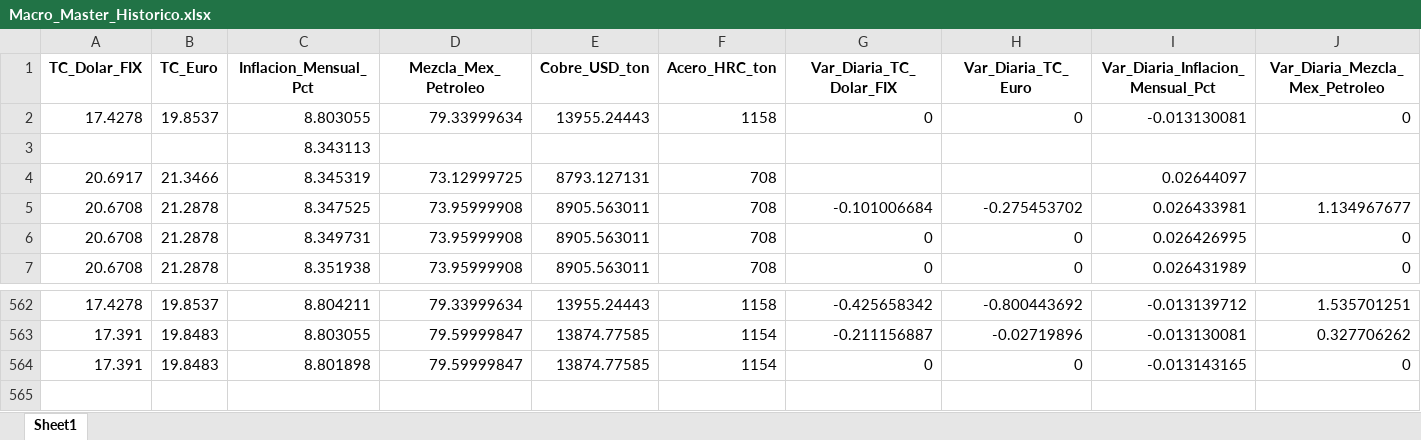
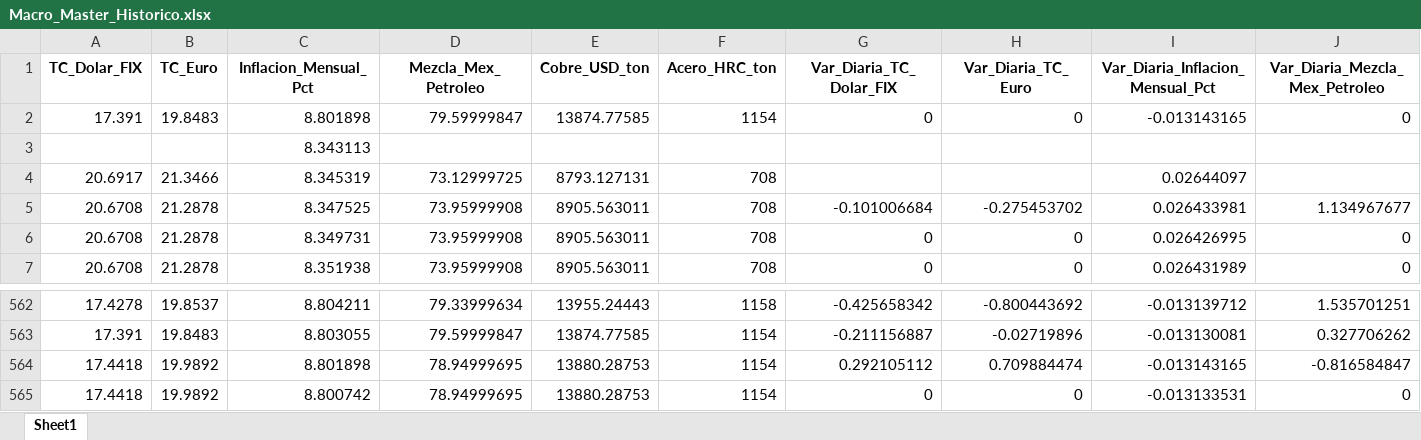
Before and after one commit to dataautomatizacioncalorex-byte/macro-dashboard, an Excel workbook: Macro_Master_Historico.xlsx, sheet Sheet1, drawn as a sheet; only a part is shown, gaps mark what is left out; values as stored, in another font and other column widths than the file's, no borders; rows hold the shown columns only; the diff covers the shown part only; the diff names each change by its address in the sheet, - before the commit and + after, or states it on an @@ line.

```diff
--- a/Macro_Master_Historico.xlsx (sheet Sheet1)
+++ b/Macro_Master_Historico.xlsx (sheet Sheet1)
-A2 (TC_Dolar_FIX): 17.4278
+A2 (TC_Dolar_FIX): 17.391
-B2 (TC_Euro): 19.8537
+B2 (TC_Euro): 19.8483
-C2 (Inflacion_Mensual_Pct): 8.803055
+C2 (Inflacion_Mensual_Pct): 8.801898
-D2 (Mezcla_Mex_Petroleo): 79.33999634
+D2 (Mezcla_Mex_Petroleo): 79.59999847
-E2 (Cobre_USD_ton): 13955.24443
+E2 (Cobre_USD_ton): 13874.77585
-F2 (Acero_HRC_ton): 1158
+F2 (Acero_HRC_ton): 1154
-I2 (Var_Diaria_Inflacion_Mensual_Pct): -0.013130081
+I2 (Var_Diaria_Inflacion_Mensual_Pct): -0.013143165
-A564 (TC_Dolar_FIX): 17.391
+A564 (TC_Dolar_FIX): 17.4418
-B564 (TC_Euro): 19.8483
+B564 (TC_Euro): 19.9892
-D564 (Mezcla_Mex_Petroleo): 79.59999847
+D564 (Mezcla_Mex_Petroleo): 78.94999695
-E564 (Cobre_USD_ton): 13874.77585
+E564 (Cobre_USD_ton): 13880.28753
-G564 (Var_Diaria_TC_Dolar_FIX): 0
+G564 (Var_Diaria_TC_Dolar_FIX): 0.292105112
-H564 (Var_Diaria_TC_Euro): 0
+H564 (Var_Diaria_TC_Euro): 0.709884474
-J564 (Var_Diaria_Mezcla_Mex_Petroleo): 0
+J564 (Var_Diaria_Mezcla_Mex_Petroleo): -0.816584847
+row 565: 17.4418 | 19.9892 | 8.800742 | 78.94999695 | 13880.28753 | 1154 | 0 | 0 | -0.013133531 | 0
```
Also changed, not shown: 1 edited cell elsewhere in this sheet.
